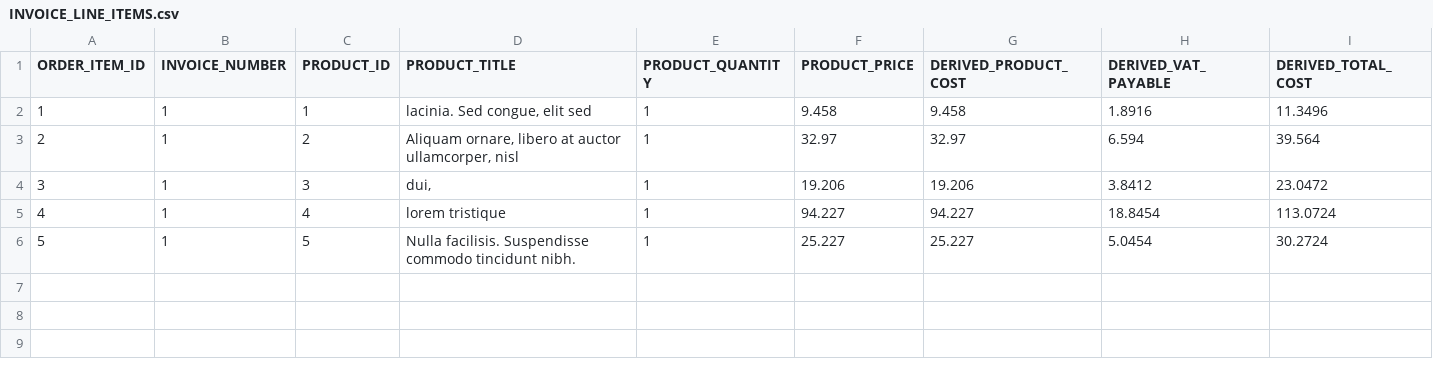
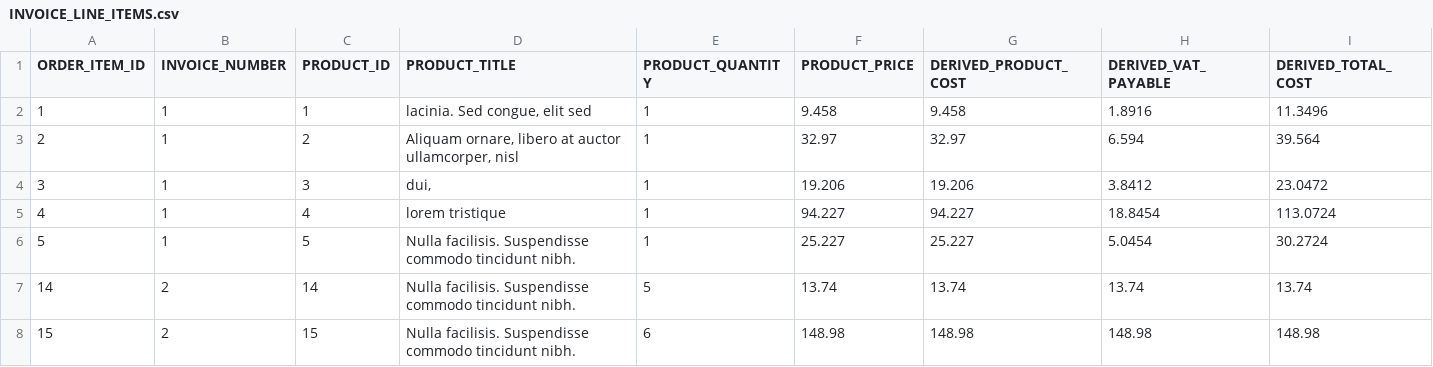
Before and after one commit to GerardRibas/java-examples, a CSV file: spring-data-jpa/src/main/resources/liquibase/loaddata/INVOICE_LINE_ITEMS.csv, drawn as a sheet.

Commit message:
Added jackson annotations. Removed line items from the invoices Added a new invoice for test

```diff
--- a/spring-data-jpa/src/main/resources/liquibase/loaddata/INVOICE_LINE_ITEMS.csv
+++ b/spring-data-jpa/src/main/resources/liquibase/loaddata/INVOICE_LINE_ITEMS.csv
@@ -6 +6,3 @@ ORDER_ITEM_ID|INVOICE_NUMBER|PRODUCT_ID|PRODUCT_TITLE|PRODUCT_QUANTITY|PRODUCT_P
 5|1|5|Nulla facilisis. Suspendisse commodo tincidunt nibh.|1|25.227|25.227|5.0454|30.2724
+14|2|14|Nulla facilisis. Suspendisse commodo tincidunt nibh.|5|13.74|13.74|13.74|13.74
+15|2|15|Nulla facilisis. Suspendisse commodo tincidunt nibh.|6|148.98|148.98|148.98|148.98
```
Also changed, not shown: 6 other files.
